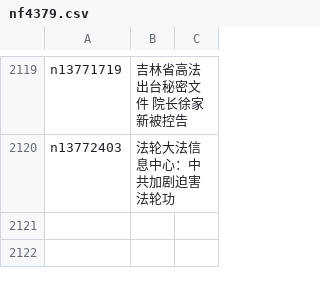
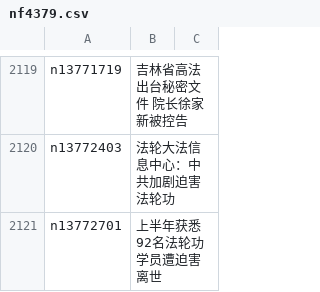
Before and after one commit to easy2view/epoch-special, a CSV file: indexes/nf4379.csv, drawn as a sheet; only a part is shown, gaps mark what is left out; the diff names each change by its address in the sheet, - before the commit and + after, or states it on an @@ line.

```diff
--- a/indexes/nf4379.csv
+++ b/indexes/nf4379.csv
+row 2121: n13772701 | 上半年获悉92名法轮功学员遭迫害离世
```
Also changed, not shown: indexes/nf4386.csv, indexes/nf5877.csv, 25 other files.
